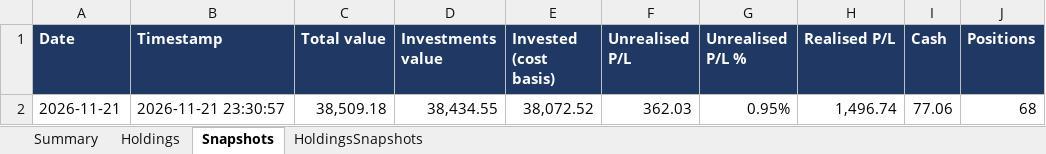
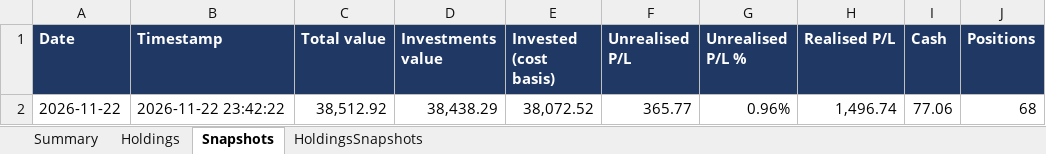
Before and after one commit to hivan04/portfolio-manager, an Excel workbook: portfolio.xlsx, sheet Snapshots, drawn as a sheet; values as stored, in another font and other column widths than the file's, no borders; removed rows and columns are numbered as before the commit, all else as after; the diff names each change by its address in the sheet, - before the commit and + after, or states it on an @@ line.

```diff
--- a/portfolio.xlsx (sheet Snapshots)
+++ b/portfolio.xlsx (sheet Snapshots)
-row 2: 2026-11-21 | 2026-11-21 23:30:57 | 38,509.18 | 38,434.55 | 38,072.52 | 362.03 | 0.95% | 1,496.74 | 77.06 | 68
+row 2: 2026-11-22 | 2026-11-22 23:42:22 | 38,512.92 | 38,438.29 | 38,072.52 | 365.77 | 0.96% | 1,496.74 | 77.06 | 68
```
Also changed, not shown: sheet Holdings, sheet HoldingsSnapshots, sheet Summary, 2 other files.
